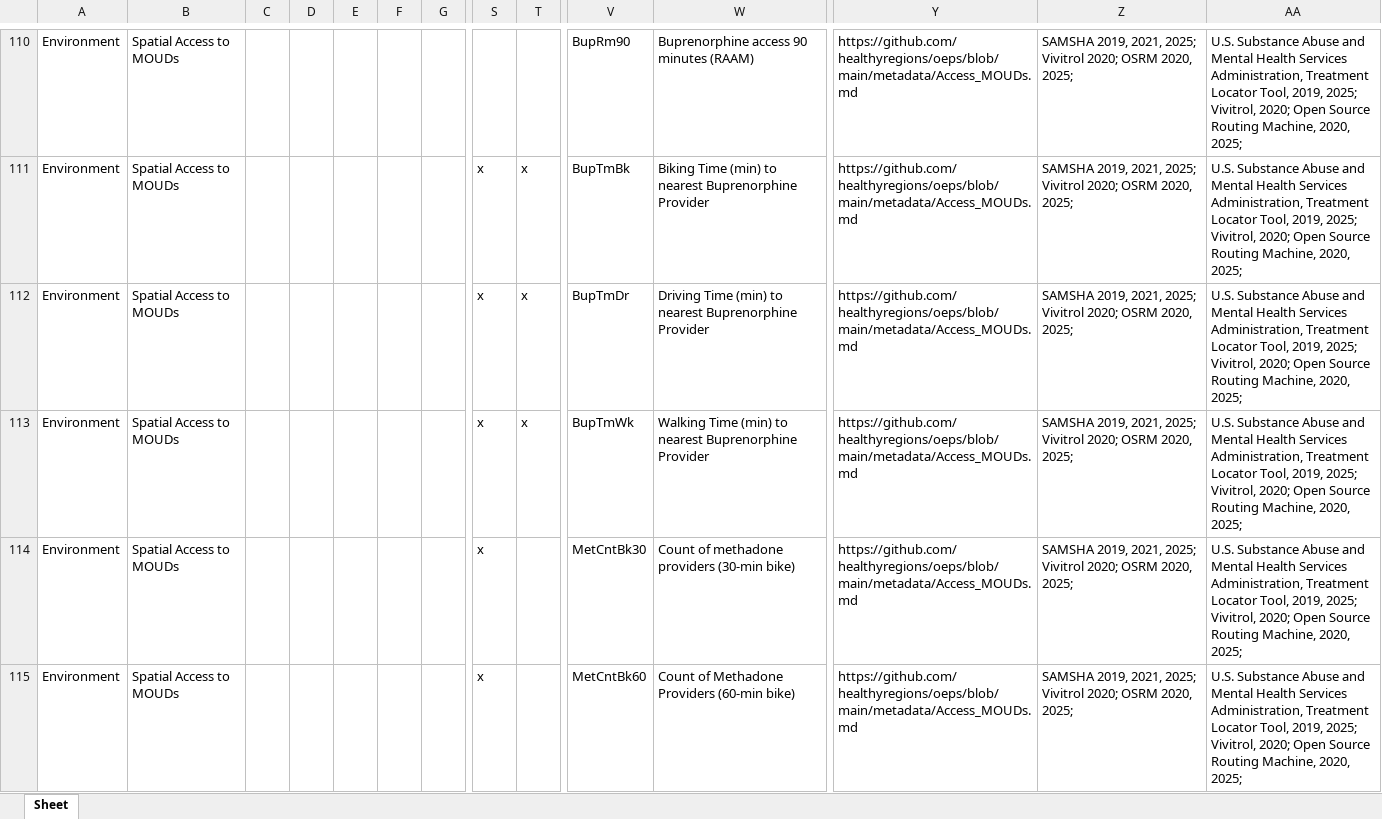
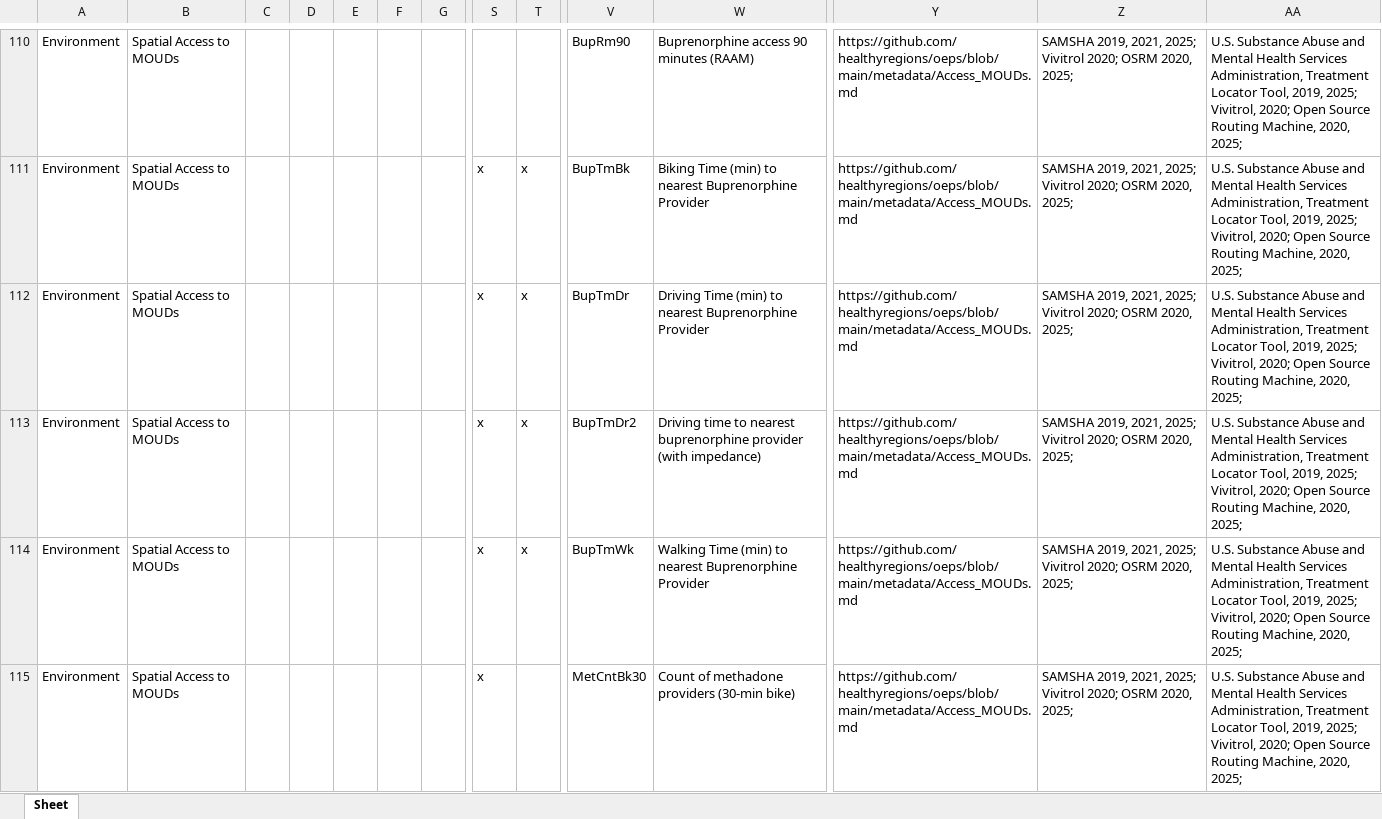
Before and after one commit to healthyregions/oeps, an Excel workbook: docs/src/reference/data-dictionaries/T_Dict.xlsx, sheet Sheet, drawn as a sheet; only a part is shown, gaps mark what is left out; the shorter side is filled out with more unchanged rows; values as stored, in another font and other column widths than the file's, no borders; rows hold the shown columns only; the diff covers the shown part only; the diff names each change by its address in the sheet, - before the commit and + after, or states it on an @@ line.

```diff
--- a/docs/src/reference/data-dictionaries/T_Dict.xlsx (sheet Sheet)
+++ b/docs/src/reference/data-dictionaries/T_Dict.xlsx (sheet Sheet)
+row 113: Environment | Spatial Access to MOUDs |  |  |  |  |  | x | x | BupTmDr2 | Driving time to nearest buprenorphine provider (with impedance) | https://github.com/healthyregions/oeps/blob/main/metadata/Access_MOUDs.md | SAMSHA 2019, 2021, 2025; Vivitrol 2020; OSRM 2020, 2025; | U.S. Substance Abuse and Mental Health Services Administration, Treatment Locator Tool, 2019, 2025; Vivitrol, 2020; Open Source Routing Machine, 2020, 2025;
```
Also changed, not shown: 3 added rows elsewhere in this sheet, docs/src/reference/data-dictionaries/C_Dict.xlsx, docs/src/reference/data-dictionaries/S_Dict.xlsx, 7 other files.
